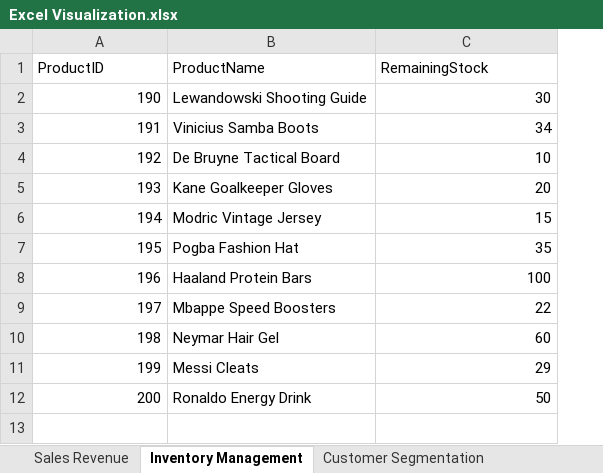
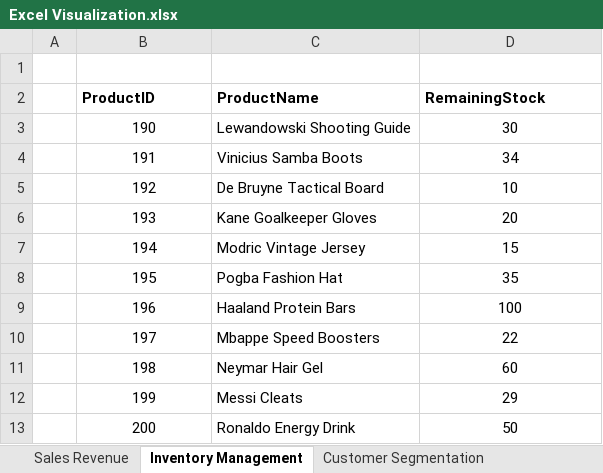
Before and after one commit to BenedictOuma/Enterprise-Database, an Excel workbook: Excel Visualization.xlsx, sheet Inventory Management, drawn as a sheet; values as stored, in another font and other column widths than the file's, no borders; charts and pictures not drawn; addresses are those after the commit; the diff names each change by its address in the sheet, - before the commit and + after, or states it on an @@ line.

```diff
--- a/Excel Visualization.xlsx (sheet Inventory Management)
+++ b/Excel Visualization.xlsx (sheet Inventory Management)
+column A, empty
+row 1: (empty)
-B2:D2 bold: off
+B2:D2 bold: on
-B3:B13 alignment: right
+B3:B13 alignment: center
-D3:D13 alignment: right
+D3:D13 alignment: center
```
Also changed, not shown: sheet Sales Revenue, sheet Customer Segmentation, charts or pictures, 1 other file.
